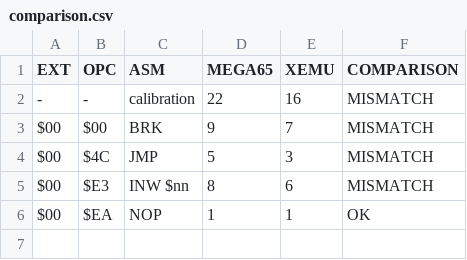
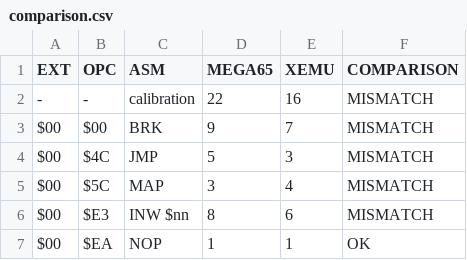
Before and after one commit to lgblgblgb/megacyc, a CSV file: public/comparison.csv, drawn as a sheet.

Commit message:
Prepare to have reference data for measurement
Compared with kibo's results (with kibo's permission)

Still needs to fill in tests, and opcode indices for the references.

```diff
--- a/public/comparison.csv
+++ b/public/comparison.csv
@@ -4,2 +4,3 @@ $00 ; $00 ; BRK      ;   9 ;   7 ; MISMATCH
 $00 ; $4C ; JMP      ;   5 ;   3 ; MISMATCH
+$00 ; $5C ; MAP      ;   3 ;   4 ; MISMATCH
 $00 ; $E3 ; INW  $nn ;   8 ;   6 ; MISMATCH
```
Also changed, not shown: 12 other files.
